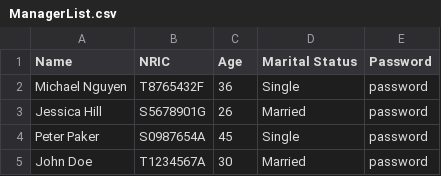
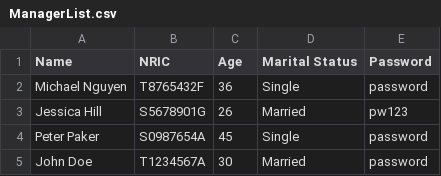
Before and after one commit to R3izorr/SC2002-GRP5, a CSV file: data/ManagerList.csv, drawn as a sheet.

```diff
--- a/data/ManagerList.csv
+++ b/data/ManagerList.csv
@@ -2,3 +2,3 @@ Name,NRIC,Age,Marital Status,Password
 Michael Nguyen,T8765432F,36,Single,password
-Jessica Hill,S5678901G,26,Married,password
+Jessica Hill,S5678901G,26,Married,pw123
 Peter Paker,S0987654A,45,Single,password
```
Also changed, not shown: data/ProjectList.csv, 7 other files.
